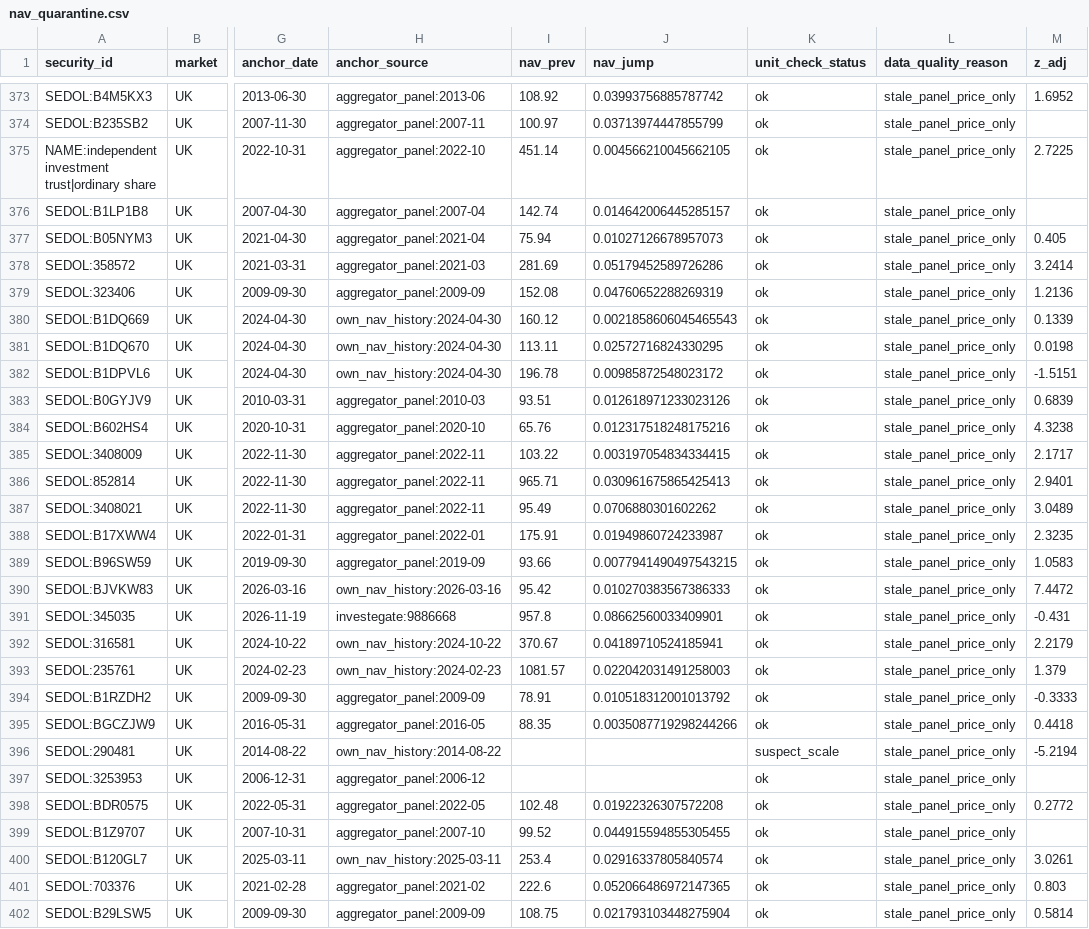
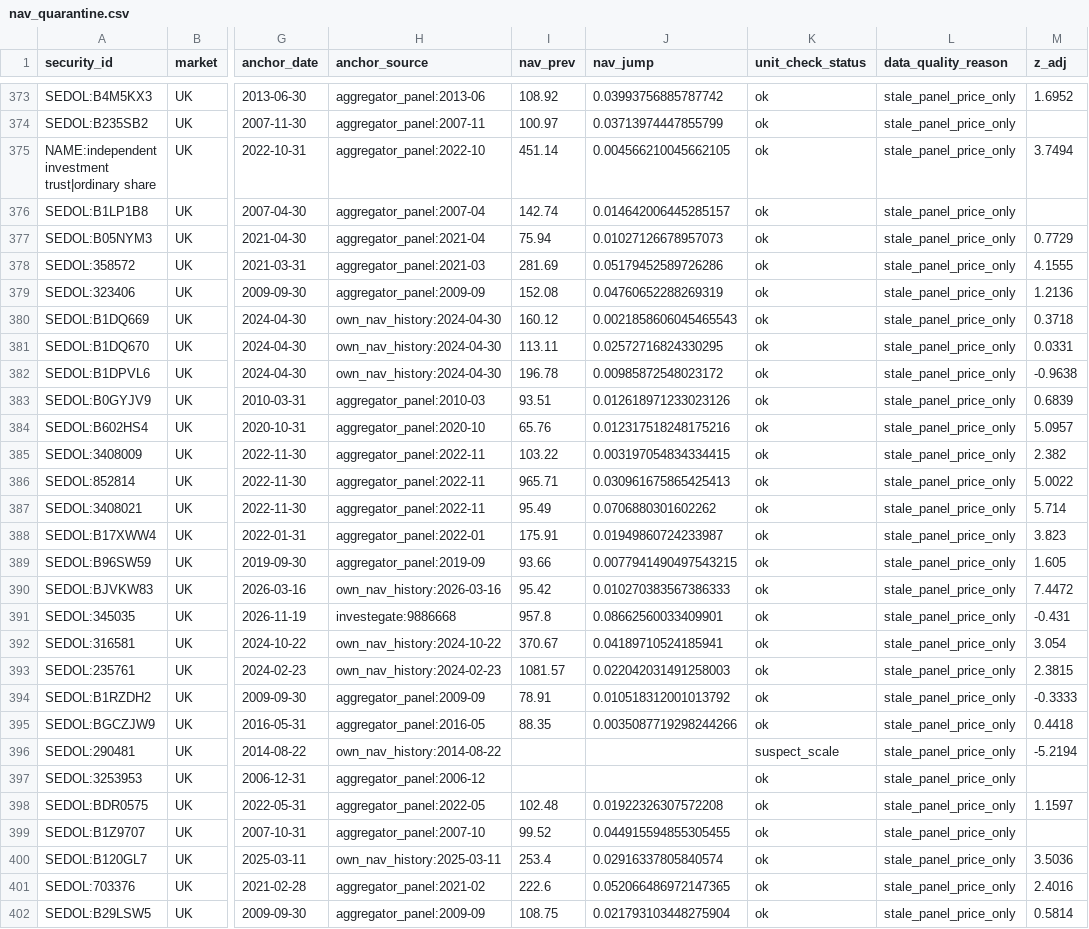
Before and after one commit to hdcapital/cef-research, a CSV file: outputs/live/nav_quarantine.csv, drawn as a sheet; only a part is shown, gaps mark what is left out; the diff covers the shown part only; the diff names each change by its address in the sheet, - before the commit and + after, or states it on an @@ line.

```diff
--- a/outputs/live/nav_quarantine.csv
+++ b/outputs/live/nav_quarantine.csv
-M375 (z_adj): 2.7225
+M375 (z_adj): 3.7494
-M377 (z_adj): 0.405
+M377 (z_adj): 0.7729
-M378 (z_adj): 3.2414
+M378 (z_adj): 4.1555
-M380 (z_adj): 0.1339
+M380 (z_adj): 0.3718
-M381 (z_adj): 0.0198
+M381 (z_adj): 0.0331
-M382 (z_adj): -1.5151
+M382 (z_adj): -0.9638
-M384 (z_adj): 4.3238
+M384 (z_adj): 5.0957
-M385 (z_adj): 2.1717
+M385 (z_adj): 2.382
-M386 (z_adj): 2.9401
+M386 (z_adj): 5.0022
-M387 (z_adj): 3.0489
+M387 (z_adj): 5.714
-M388 (z_adj): 2.3235
+M388 (z_adj): 3.823
-M389 (z_adj): 1.0583
+M389 (z_adj): 1.605
-M392 (z_adj): 2.2179
+M392 (z_adj): 3.054
-M393 (z_adj): 1.379
+M393 (z_adj): 2.3815
-M398 (z_adj): 0.2772
+M398 (z_adj): 1.1597
-M400 (z_adj): 3.0261
+M400 (z_adj): 3.5036
-M401 (z_adj): 0.803
+M401 (z_adj): 2.4016
```
Also changed, not shown: 137 edited cells elsewhere in this file, outputs/live/catalysts_recent.csv, outputs/live/ideas_latest.csv, 13 other files.
